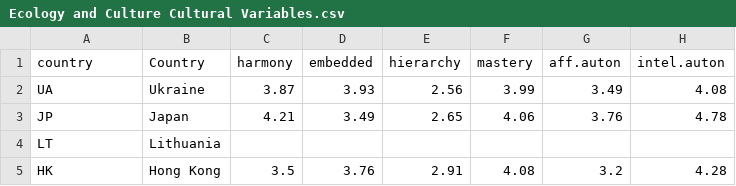
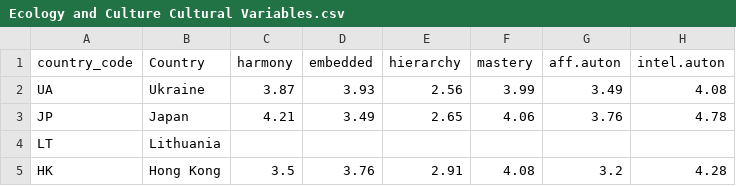
Before and after one commit to simon-ww/chatbot, a CSV file: data/Ecology and Culture Cultural Variables.csv, drawn as a sheet; only a part is shown; the diff names each change by its address in the sheet, - before the commit and + after, or states it on an @@ line.

Commit message:
update dataset

```diff
--- a/data/Ecology and Culture Cultural Variables.csv
+++ b/data/Ecology and Culture Cultural Variables.csv
-A1: country
+A1: country_code
```
Also changed, not shown: 1 other file.
